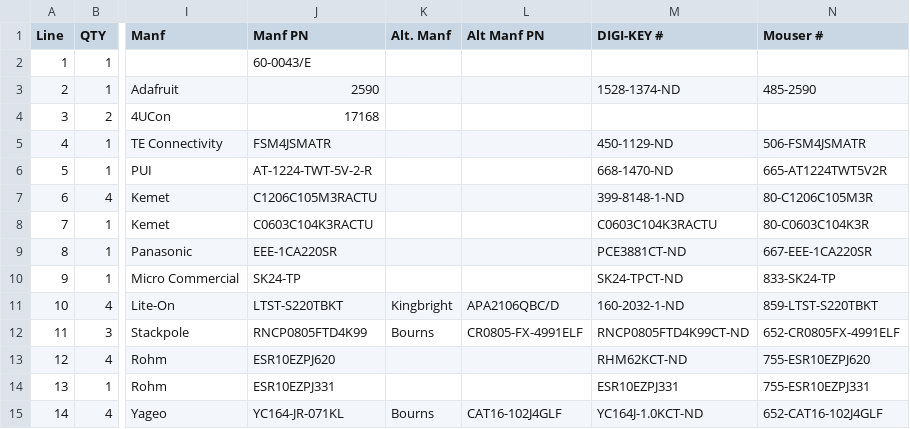
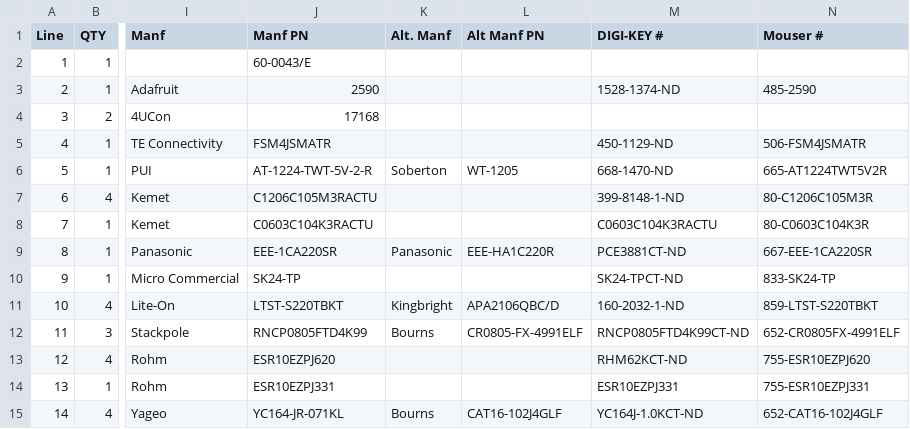
Before and after one commit to AllYarnsAreBeautiful/ayab-hardware, a CSV file: Shieldv2x/assembly/ayab_rs_oshw.csv, drawn as a sheet; only a part is shown, gaps mark what is left out; the diff names each change by its address in the sheet, - before the commit and + after, or states it on an @@ line.

Commit message:
further updates to BOM -- alternate part numbers (final)

```diff
--- a/Shieldv2x/assembly/ayab_rs_oshw.csv
+++ b/Shieldv2x/assembly/ayab_rs_oshw.csv
-K6 (Alt. Manf): (empty)
+K6 (Alt. Manf): Soberton
-L6 (Alt Manf PN): (empty)
+L6 (Alt Manf PN): WT-1205
-K9 (Alt. Manf): (empty)
+K9 (Alt. Manf): Panasonic
-L9 (Alt Manf PN): (empty)
+L9 (Alt Manf PN): EEE-HA1C220R
```
